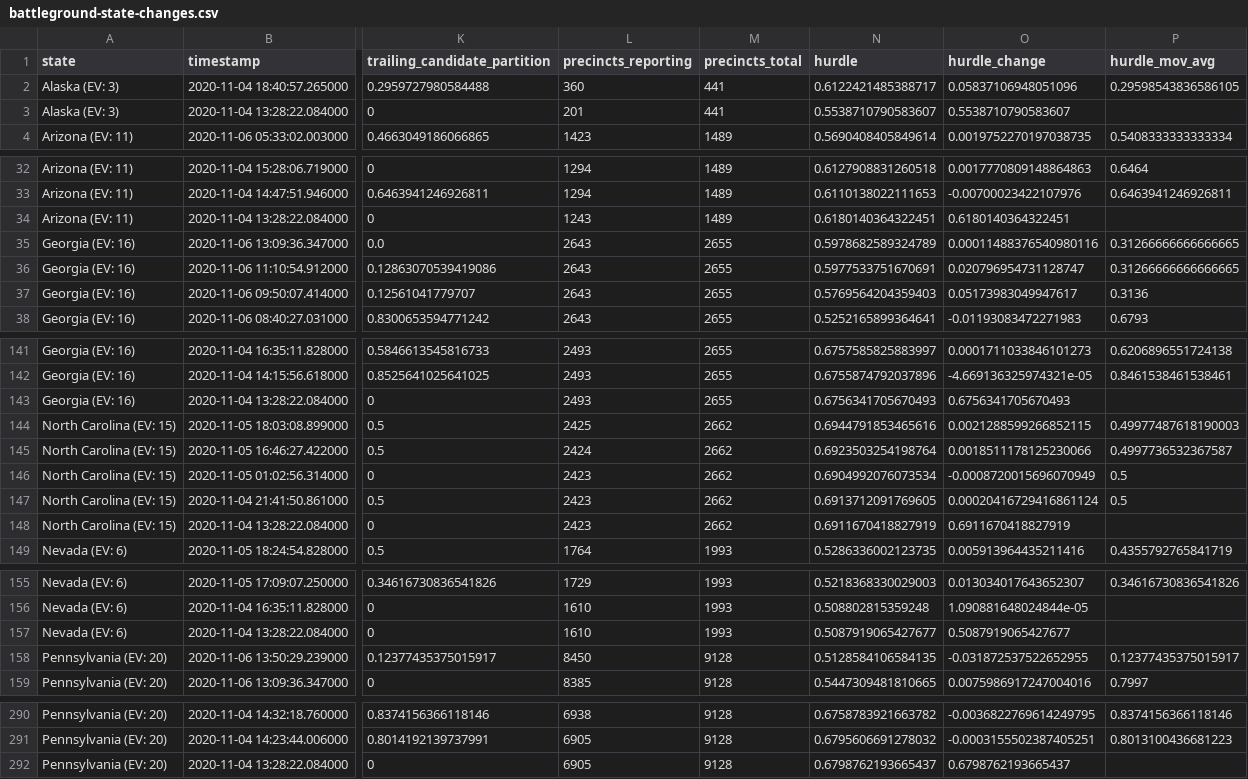
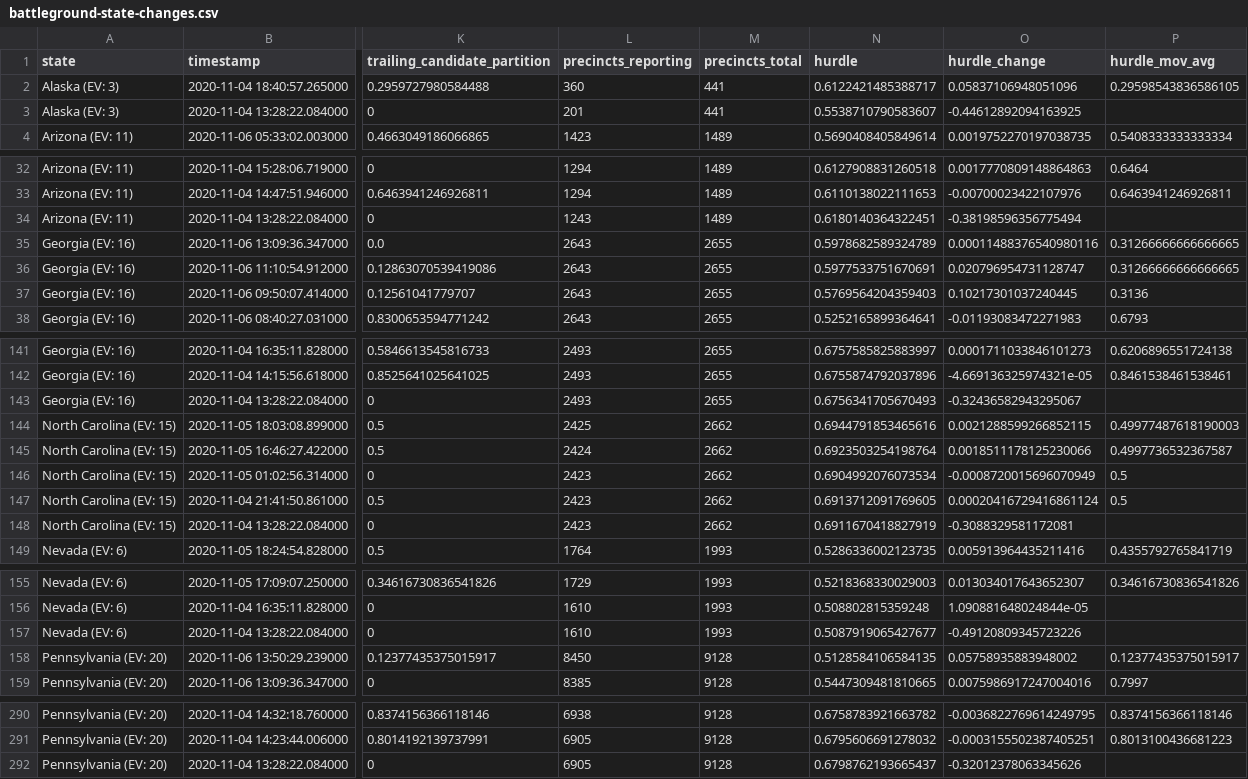
Before and after one commit to Bart0110/nyt-2020-election-scraper, a CSV file: battleground-state-changes.csv, drawn as a sheet; only a part is shown, gaps mark what is left out; the diff names each change by its address in the sheet, - before the commit and + after, or states it on an @@ line.

Commit message:
Regenerate battleground-state-changes.<txt/html/csv>

```diff
--- a/battleground-state-changes.csv
+++ b/battleground-state-changes.csv
-O3 (hurdle_change): 0.5538710790583607
+O3 (hurdle_change): -0.44612892094163925
-O34 (hurdle_change): 0.6180140364322451
+O34 (hurdle_change): -0.38198596356775494
-O37 (hurdle_change): 0.05173983049947617
+O37 (hurdle_change): 0.10217301037240445
-O143 (hurdle_change): 0.6756341705670493
+O143 (hurdle_change): -0.32436582943295067
-O148 (hurdle_change): 0.6911670418827919
+O148 (hurdle_change): -0.3088329581172081
-O157 (hurdle_change): 0.5087919065427677
+O157 (hurdle_change): -0.49120809345723226
-O158 (hurdle_change): -0.031872537522652955
+O158 (hurdle_change): 0.05758935883948002
-O292 (hurdle_change): 0.6798762193665437
+O292 (hurdle_change): -0.32012378063345626
```
Also changed, not shown: 3 other files.
